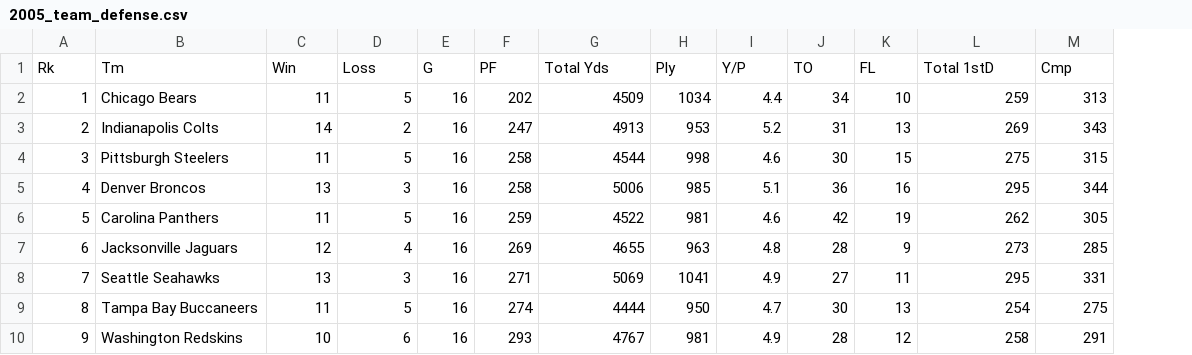
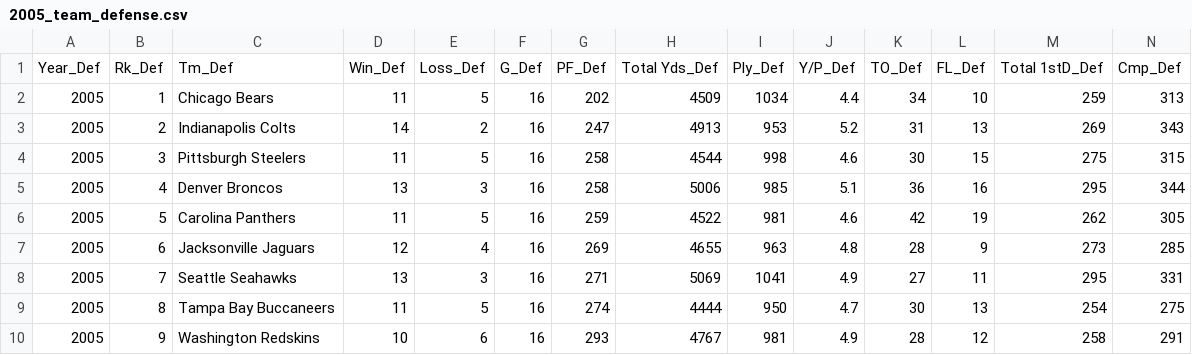
Before and after one commit to BryanWilsonRU/Final_Project, a CSV file: Data/Team_Stats/2005_team_defense.csv, drawn as a sheet; only a part is shown; removed rows and columns are numbered as before the commit, all else as after; rows hold the shown columns only; the diff names each change by its address in the sheet, - before the commit and + after, or states it on an @@ line.

Commit message:
Added cleaned and combined data for 2005-2009.

```diff
--- a/Data/Team_Stats/2005_team_defense.csv
+++ b/Data/Team_Stats/2005_team_defense.csv
+column A, rows 2-10: all 2005
-row 1: Rk | Tm | Win | Loss | G | PF | Total Yds | Ply | Y/P | TO | FL | Total 1stD | Cmp
+row 1: Year_Def | Rk_Def | Tm_Def | Win_Def | Loss_Def | G_Def | PF_Def | Total Yds_Def | Ply_Def | Y/P_Def | TO_Def | FL_Def | Total 1stD_Def | Cmp_Def
```
Also changed, not shown: Data/Team_Stats/2005_team_offense.csv, Data/Team_Stats/2006_team_defense.csv, 9 other files.
